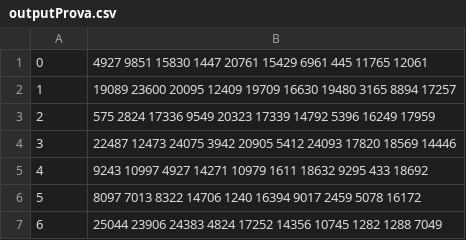
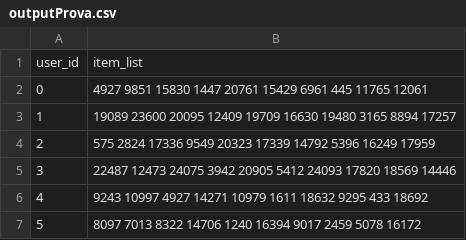
Before and after one commit to 08volt/Recommender_system, a CSV file: BasicAlgorithms/outputProva.csv, drawn as a sheet; only a part is shown; the shorter side is filled out with more unchanged rows; the diff names each change by its address in the sheet, - before the commit and + after, or states it on an @@ line.

Commit message:
addedRoba

```diff
--- a/BasicAlgorithms/outputProva.csv
+++ b/BasicAlgorithms/outputProva.csv
+row 1: user_id | item_list
```
